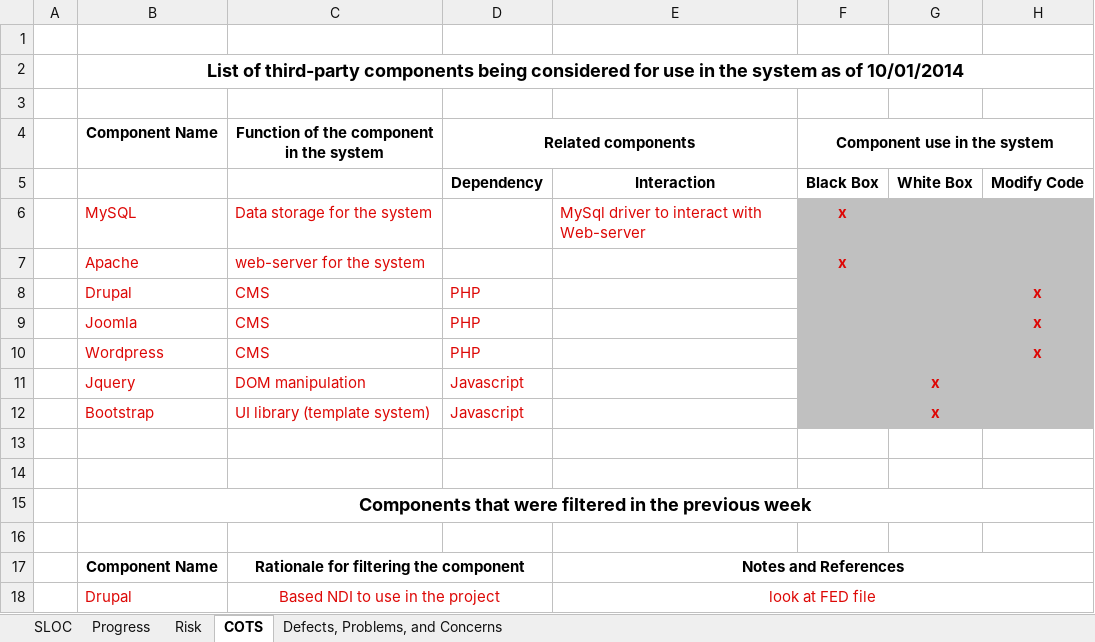
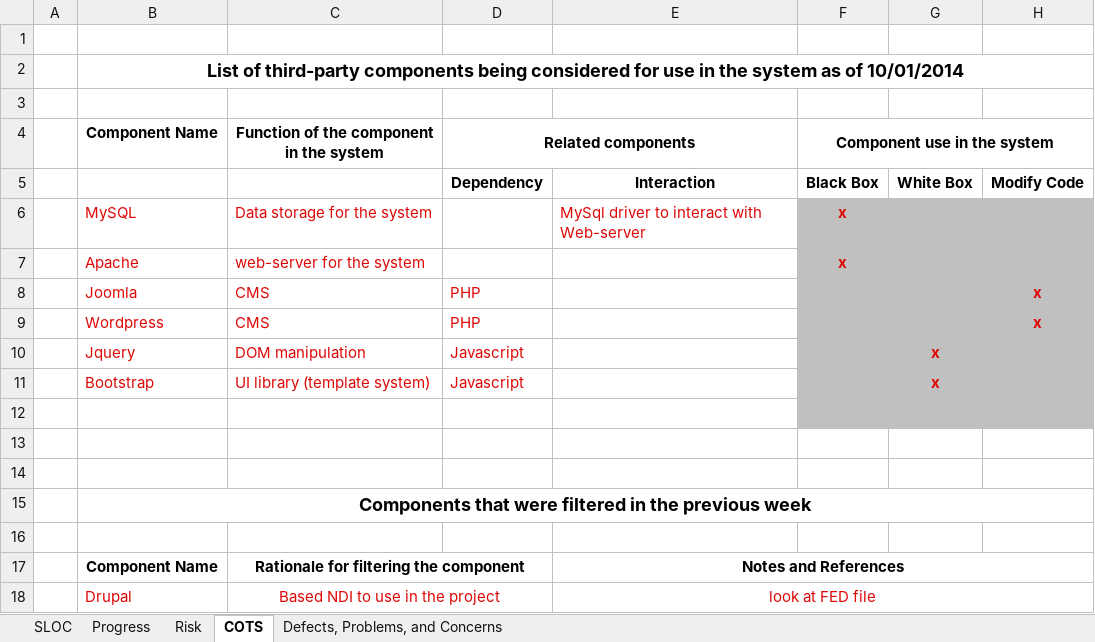
Before and after one commit to TRoy888/WeAreTrojan, an Excel workbook: PR/Week06_PR_F14a_T01.xlsx, sheet COTS, drawn as a sheet; values as stored, in another font and other column widths than the file's, no borders; removed rows and columns are numbered as before the commit, all else as after; the diff names each change by its address in the sheet, - before the commit and + after, or states it on an @@ line.

Commit message:
update PR file for week6

```diff
--- a/PR/Week06_PR_F14a_T01.xlsx (sheet COTS)
+++ b/PR/Week06_PR_F14a_T01.xlsx (sheet COTS)
-row 8:  | Drupal | CMS | PHP |  |  |  | x
+row 12: (empty)
```
Also changed, not shown: sheet Progress, 1 other file.
